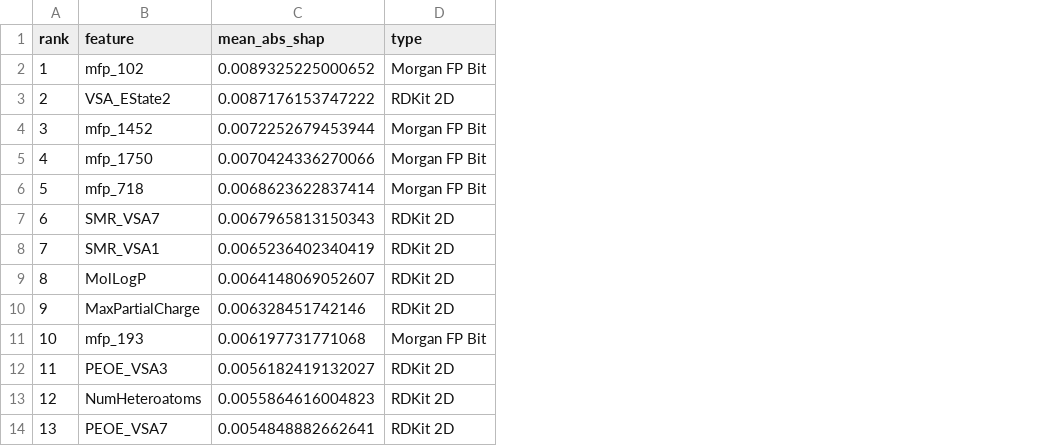
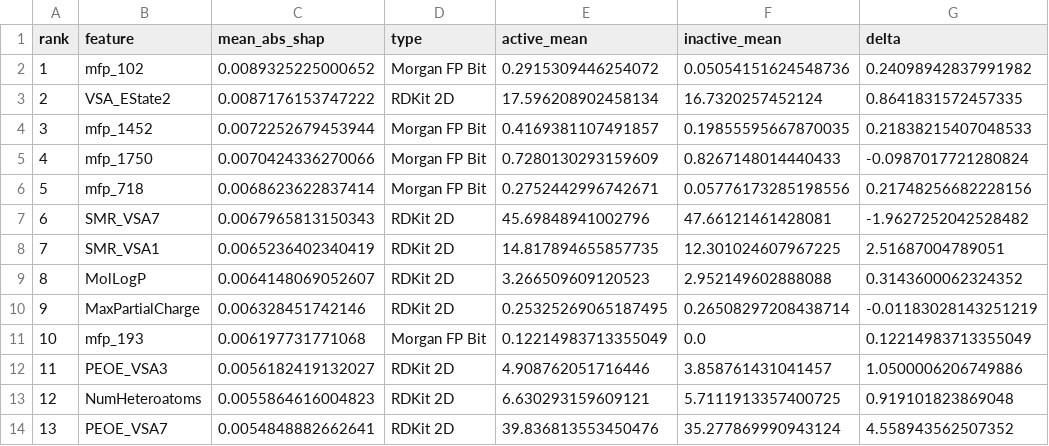
Before and after one commit to KIT-Workflows/ECOAI, a CSV file: supp_material/tables/Table_S2_SHAP_insecticidal_top30.csv, drawn as a sheet; only a part is shown; the diff names each change by its address in the sheet, - before the commit and + after, or states it on an @@ line.

Commit message:
complete supplementary material and figures

```diff
--- a/supp_material/tables/Table_S2_SHAP_insecticidal_top30.csv
+++ b/supp_material/tables/Table_S2_SHAP_insecticidal_top30.csv
+column E (active_mean), rows 2-14: 0.2915309446254072 | 17.596208902458134 | 0.4169381107491857 | 0.7280130293159609 | 0.2752442996742671 | 45.69848941002796 | 14.817894655857735 | 3.266509609120523 | 0.25325269065187495 | 0.12214983713355049 | 4.908762051716446 | 6.630293159609121 | 39.836813553450476
+column F (inactive_mean), rows 2-14: 0.05054151624548736 | 16.7320257452124 | 0.19855595667870035 | 0.8267148014440433 | 0.05776173285198556 | 47.66121461428081 | 12.301024607967225 | 2.952149602888088 | 0.26508297208438714 | 0.0 | 3.858761431041457 | 5.7111913357400725 | 35.277869990943124
+column G (delta), rows 2-14: 0.24098942837991982 | 0.8641831572457335 | 0.21838215407048533 | -0.0987017721280824 | 0.21748256682228156 | -1.9627252042528482 | 2.51687004789051 | 0.3143600062324352 | -0.01183028143251219 | 0.12214983713355049 | 1.0500006206749886 | 0.919101823869048 | 4.558943562507352
```
Also changed, not shown: supp_material/tables/Table_S1_SHAP_repellency_top30.csv, 13 other files.
